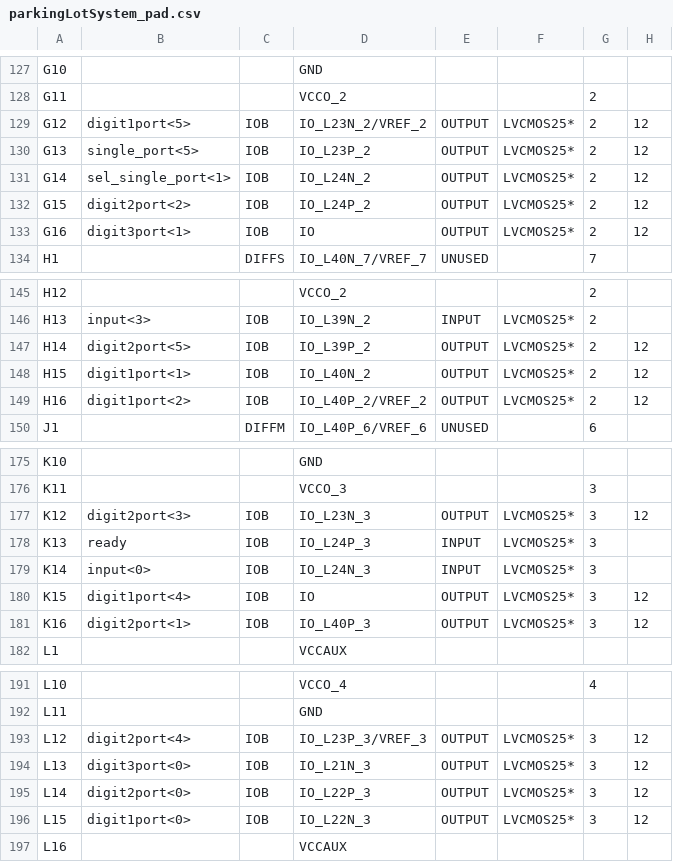
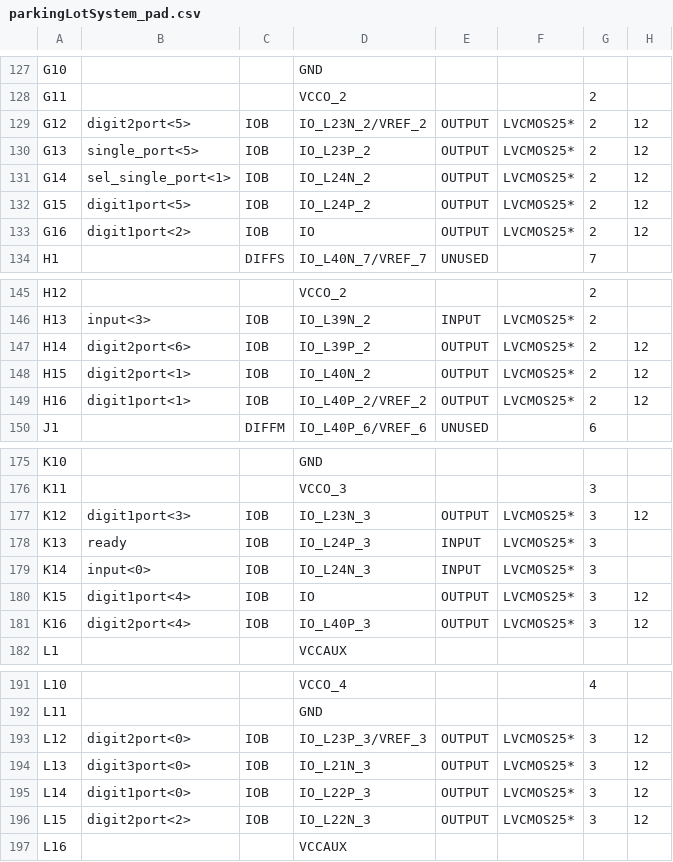
Before and after one commit to embedded-hardware-lab/Projects-Cypher, a CSV file: Hardware Engineering/Lab Project/CYPHER module/Parking_Lot_System_FPGA/Parking_Lot_System_FPGA/parkingLotSystem_pad.csv, drawn as a sheet; only a part is shown, gaps mark what is left out; the diff covers the shown part only; the diff names each change by its address in the sheet, - before the commit and + after, or states it on an @@ line.

```diff
--- a/Hardware Engineering/Lab Project/CYPHER module/Parking_Lot_System_FPGA/Parking_Lot_System_FPGA/parkingLotSystem_pad.csv
+++ b/Hardware Engineering/Lab Project/CYPHER module/Parking_Lot_System_FPGA/Parking_Lot_System_FPGA/parkingLotSystem_pad.csv
-B129: digit1port<5>
+B129: digit2port<5>
-B132: digit2port<2>
+B132: digit1port<5>
-B133: digit3port<1>
+B133: digit1port<2>
-B147: digit2port<5>
+B147: digit2port<6>
-B148: digit1port<1>
+B148: digit2port<1>
-B149: digit1port<2>
+B149: digit1port<1>
-B177: digit2port<3>
+B177: digit1port<3>
-B181: digit2port<1>
+B181: digit2port<4>
-B193: digit2port<4>
+B193: digit2port<0>
-B195: digit2port<0>
+B195: digit1port<0>
-B196: digit1port<0>
+B196: digit2port<2>
```
Also changed, not shown: 8 edited cells elsewhere in this file, 41 other files.
